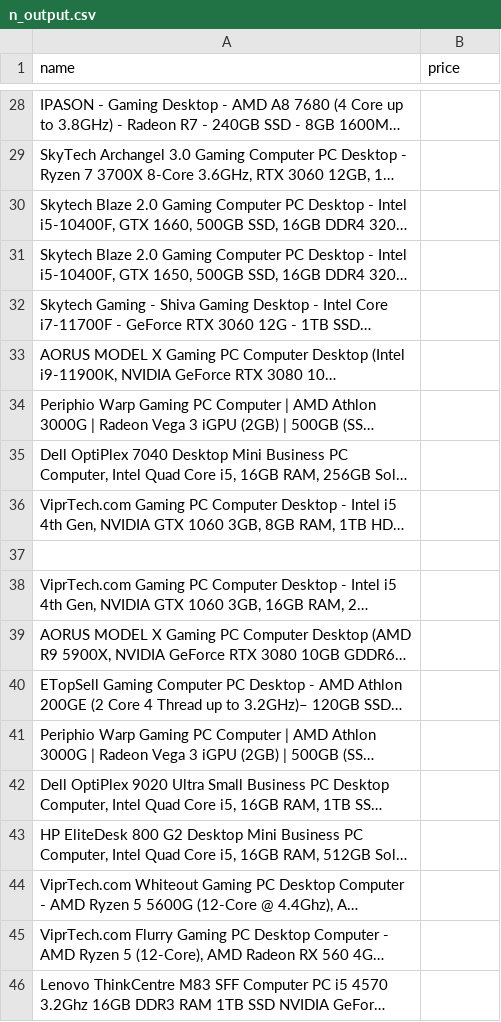
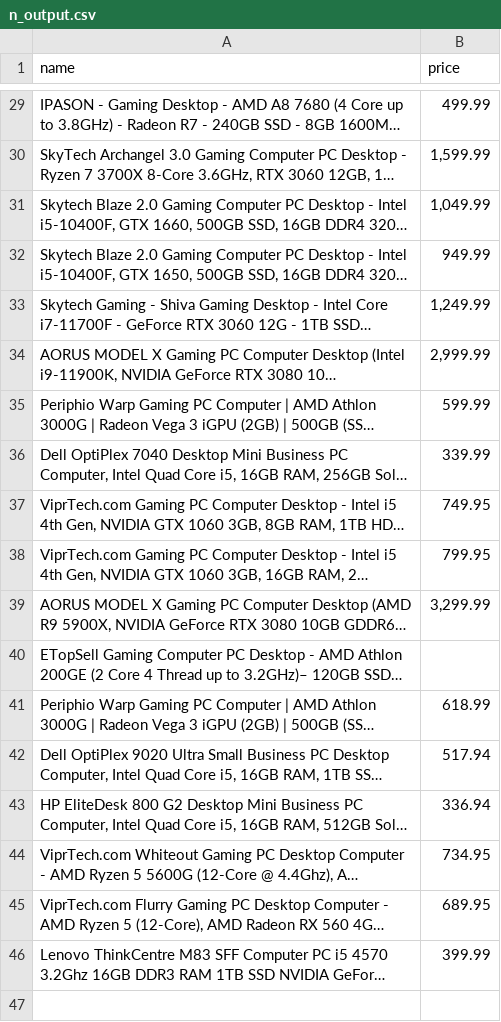
Before and after one commit to dankbudgie/cse573-scrapers, a CSV file: n_output.csv, drawn as a sheet; only a part is shown, gaps mark what is left out; long unchanged cells end in …; removed rows and columns are numbered as before the commit, all else as after; the diff covers the shown part only; the diff names each change by its address in the sheet, - before the commit and + after, or states it on an @@ line.

```diff
--- a/n_output.csv
+++ b/n_output.csv
-B29 (price): (empty)
+B29 (price): 499.99
-B30 (price): (empty)
+B30 (price): 1,599.99
-B31 (price): (empty)
+B31 (price): 1,049.99
-B32 (price): (empty)
+B32 (price): 949.99
-B33 (price): (empty)
+B33 (price): 1,249.99
-B34 (price): (empty)
+B34 (price): 2,999.99
-B35 (price): (empty)
+B35 (price): 599.99
-B36 (price): (empty)
+B36 (price): 339.99
-B37 (price): (empty)
+B37 (price): 749.95
-row 37: (empty)
-B38 (price): (empty)
+B38 (price): 799.95
-B39 (price): (empty)
+B39 (price): 3,299.99
-B41 (price): (empty)
+B41 (price): 618.99
-B42 (price): (empty)
+B42 (price): 517.94
-B43 (price): (empty)
+B43 (price): 336.94
-B44 (price): (empty)
+B44 (price): 734.95
-B45 (price): (empty)
+B45 (price): 689.95
-B46 (price): (empty)
+B46 (price): 399.99
```
Also changed, not shown: 1 added row and 26 edited cells elsewhere in this file, 1 other file.
